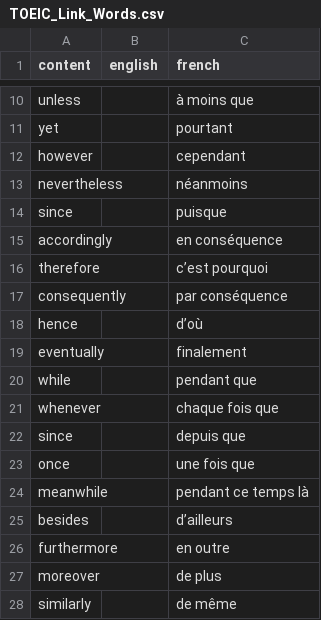
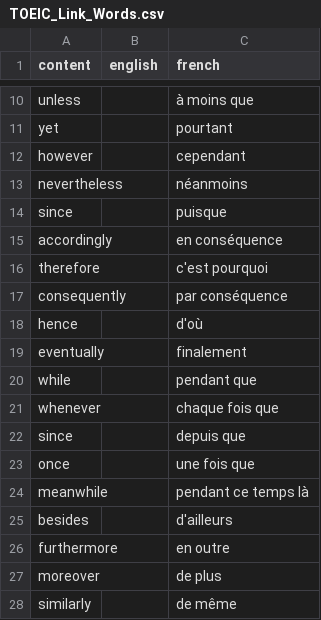
Before and after one commit to Laur2do/tncy_projet_anglais, a CSV file: data/words/TOEIC_Link_Words.csv, drawn as a sheet; only a part is shown, gaps mark what is left out.

```diff
--- a/data/words/TOEIC_Link_Words.csv
+++ b/data/words/TOEIC_Link_Words.csv
@@ -15,5 +15,5 @@ since,,puisque
 accordingly,,en conséquence
-therefore,,c’est pourquoi
+therefore,,c'est pourquoi
 consequently,,par conséquence
-hence,,d’où
+hence,,d'où
 eventually,,finalement
@@ -24,3 +24,3 @@ once,,une fois que
 meanwhile,,pendant ce temps là
-besides,,d’ailleurs
+besides,,d'ailleurs
 furthermore,,en outre
```
Also changed, not shown: data/questions/questions.csv, data/questions/questions2.csv, 10 other files.
